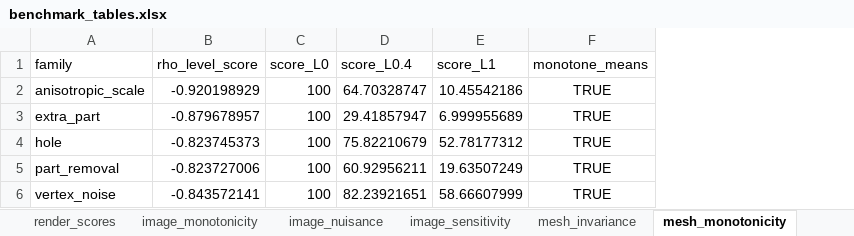
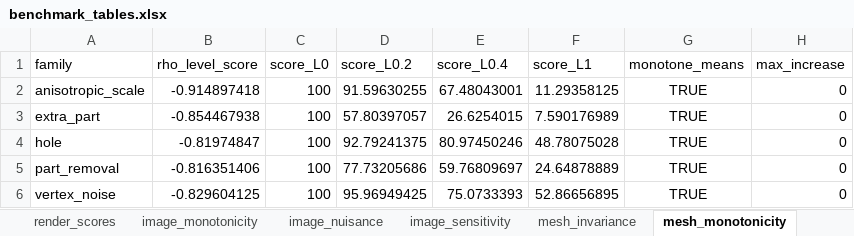
Before and after one commit to lolaisroilova2204-art/CG-SDL-AAF, an Excel workbook: docs/benchmark_reference_run/benchmark_tables.xlsx, sheet mesh_monotonicity, drawn as a sheet; values as stored, in another font and other column widths than the file's, no borders; addresses are those after the commit; the diff names each change by its address in the sheet, - before the commit and + after, or states it on an @@ line.

```diff
--- a/docs/benchmark_reference_run/benchmark_tables.xlsx (sheet mesh_monotonicity)
+++ b/docs/benchmark_reference_run/benchmark_tables.xlsx (sheet mesh_monotonicity)
+column D (score_L0.2), rows 2-6: 91.59630255 | 57.80397057 | 92.79241375 | 77.73205686 | 95.96949425
+column H (max_increase), rows 2-6: all 0
-B2 (rho_level_score): -0.920198929
+B2 (rho_level_score): -0.914897418
-E2 (score_L0.4): 64.70328747
+E2 (score_L0.4): 67.48043001
-F2 (score_L1): 10.45542186
+F2 (score_L1): 11.29358125
-B3 (rho_level_score): -0.879678957
+B3 (rho_level_score): -0.854467938
-E3 (score_L0.4): 29.41857947
+E3 (score_L0.4): 26.6254015
-F3 (score_L1): 6.999955689
+F3 (score_L1): 7.590176989
-B4 (rho_level_score): -0.823745373
+B4 (rho_level_score): -0.81974847
-E4 (score_L0.4): 75.82210679
+E4 (score_L0.4): 80.97450246
-F4 (score_L1): 52.78177312
+F4 (score_L1): 48.78075028
-B5 (rho_level_score): -0.823727006
+B5 (rho_level_score): -0.816351406
-E5 (score_L0.4): 60.92956211
+E5 (score_L0.4): 59.76809697
-F5 (score_L1): 19.63507249
+F5 (score_L1): 24.64878889
-B6 (rho_level_score): -0.843572141
+B6 (rho_level_score): -0.829604125
-E6 (score_L0.4): 82.23921651
+E6 (score_L0.4): 75.0733393
-F6 (score_L1): 58.66607999
+F6 (score_L1): 52.86656895
```
Also changed, not shown: sheet render_auc, sheet image_auc_composition, sheet mesh_auc, sheet robustness, sheet image_monotonicity, sheet render_scores, 8 more sheets, other sheet tabs, 55 other files.
